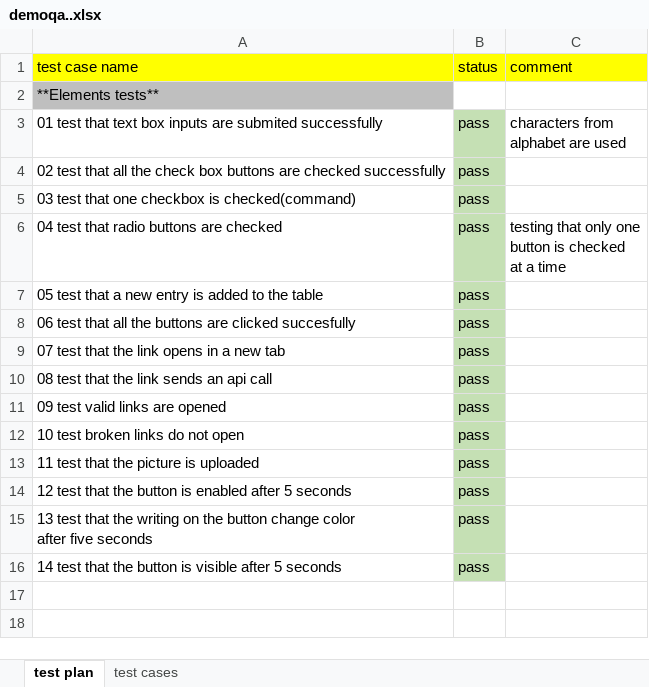
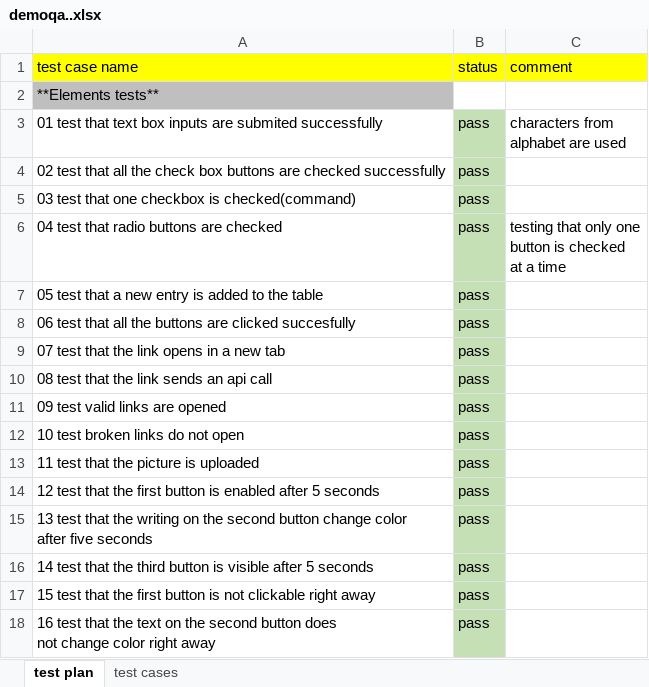
Before and after one commit to draganajerkovic/demoqa.com-testing, an Excel workbook: demoqa..xlsx, sheet test plan, drawn as a sheet; values as stored, in another font and other column widths than the file's, no borders; ↵ is a line break in a cell; the diff names each change by its address in the sheet, - before the commit and + after, or states it on an @@ line.

```diff
--- a/demoqa..xlsx (sheet test plan)
+++ b/demoqa..xlsx (sheet test plan)
-A14 (test case name): …that the button is…
+A14 (test case name): …that the first button is…
-A15 (test case name): …on the button change…
+A15 (test case name): …on the second button change…
-A16 (test case name): …that the button is…
+A16 (test case name): …that the third button is…
+row 17: 15 test that the first button is not clickable right away | pass
+row 18: 16 test that the text on the second button does ↵ not change color right away | pass
```
Also changed, not shown: sheet test cases, 13 other files.
